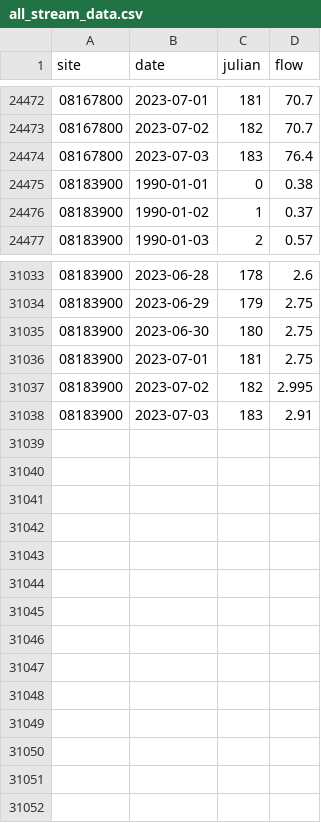
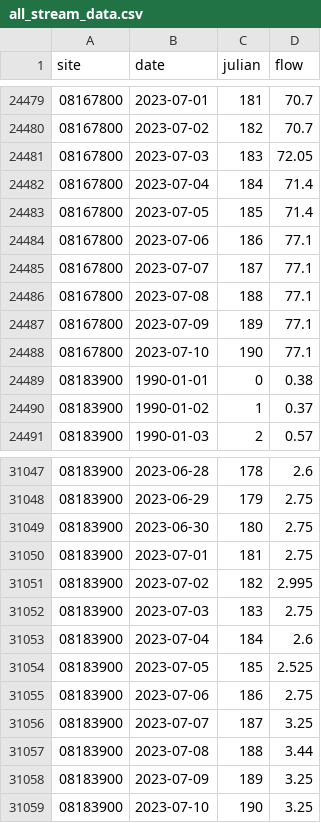
Before and after one commit to BoerneIoW/Boerne-Dashboard, a CSV file: boerne-water-supply/data/streamflow/all_stream_data.csv, drawn as a sheet; only a part is shown, gaps mark what is left out; the diff covers the shown part only.

```diff
--- a/boerne-water-supply/data/streamflow/all_stream_data.csv
+++ b/boerne-water-supply/data/streamflow/all_stream_data.csv
@@ -24473,3 +24480,10 @@
 "08167800",2023-07-02,182,70.7
-"08167800",2023-07-03,183,76.4
+"08167800",2023-07-03,183,72.05
+"08167800",2023-07-04,184,71.4
+"08167800",2023-07-05,185,71.4
+"08167800",2023-07-06,186,77.1
+"08167800",2023-07-07,187,77.1
+"08167800",2023-07-08,188,77.1
+"08167800",2023-07-09,189,77.1
+"08167800",2023-07-10,190,77.1
 "08183900",1990-01-01,0,0.38
@@ -31037,2 +31051,9 @@
 "08183900",2023-07-02,182,2.995
-"08183900",2023-07-03,183,2.91
+"08183900",2023-07-03,183,2.75
+"08183900",2023-07-04,184,2.6
+"08183900",2023-07-05,185,2.525
+"08183900",2023-07-06,186,2.75
+"08183900",2023-07-07,187,3.25
+"08183900",2023-07-08,188,3.44
+"08183900",2023-07-09,189,3.25
+"08183900",2023-07-10,190,3.25
```
Also changed, not shown: 7 added rows and 35 edited cells elsewhere in this file, boerne-water-supply/data/streamflow/all_stream_stats.csv, boerne-water-supply/data/streamflow/current_sites_status.csv, 15 other files.
